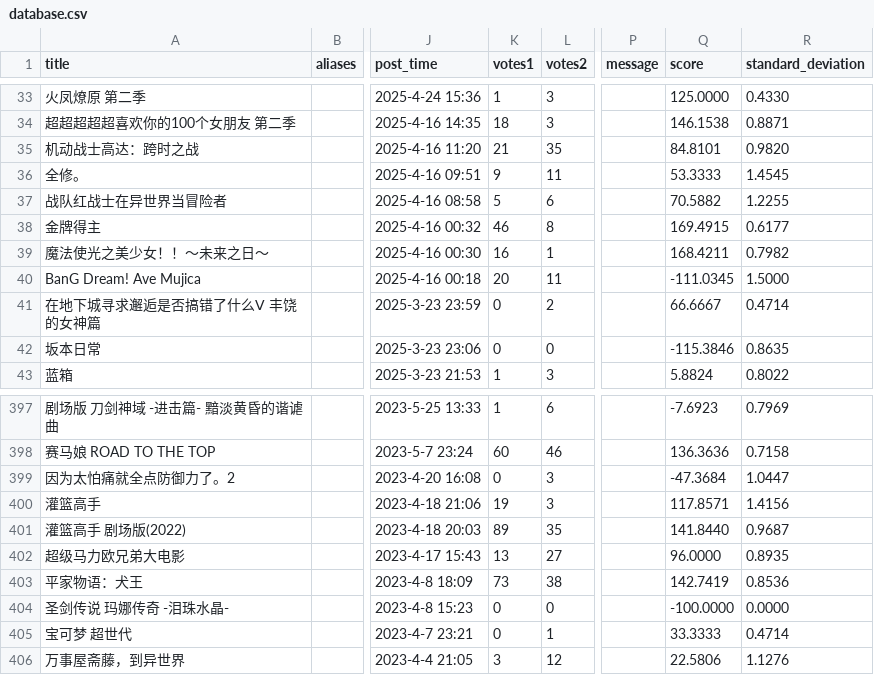
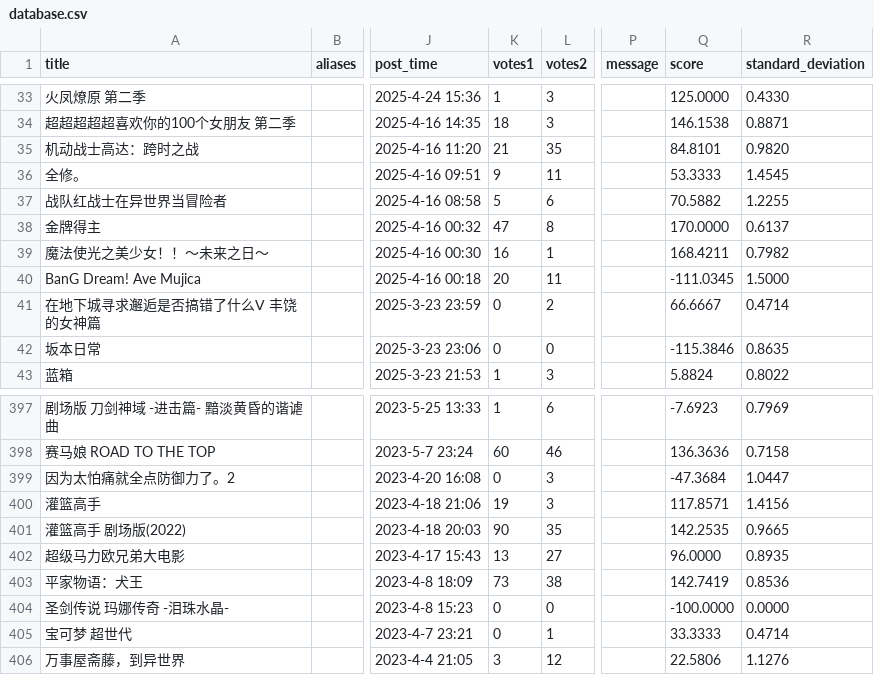
Before and after one commit to Destiny4073/s1vote, a CSV file: database.csv, drawn as a sheet; only a part is shown, gaps mark what is left out; the diff names each change by its address in the sheet, - before the commit and + after, or states it on an @@ line.

```diff
--- a/database.csv
+++ b/database.csv
-K38 (votes1): 46
+K38 (votes1): 47
-Q38 (score): 169.4915
+Q38 (score): 170.0000
-R38 (standard_deviation): 0.6177
+R38 (standard_deviation): 0.6137
-K401 (votes1): 89
+K401 (votes1): 90
-Q401 (score): 141.8440
+Q401 (score): 142.2535
-R401 (standard_deviation): 0.9687
+R401 (standard_deviation): 0.9665
```
